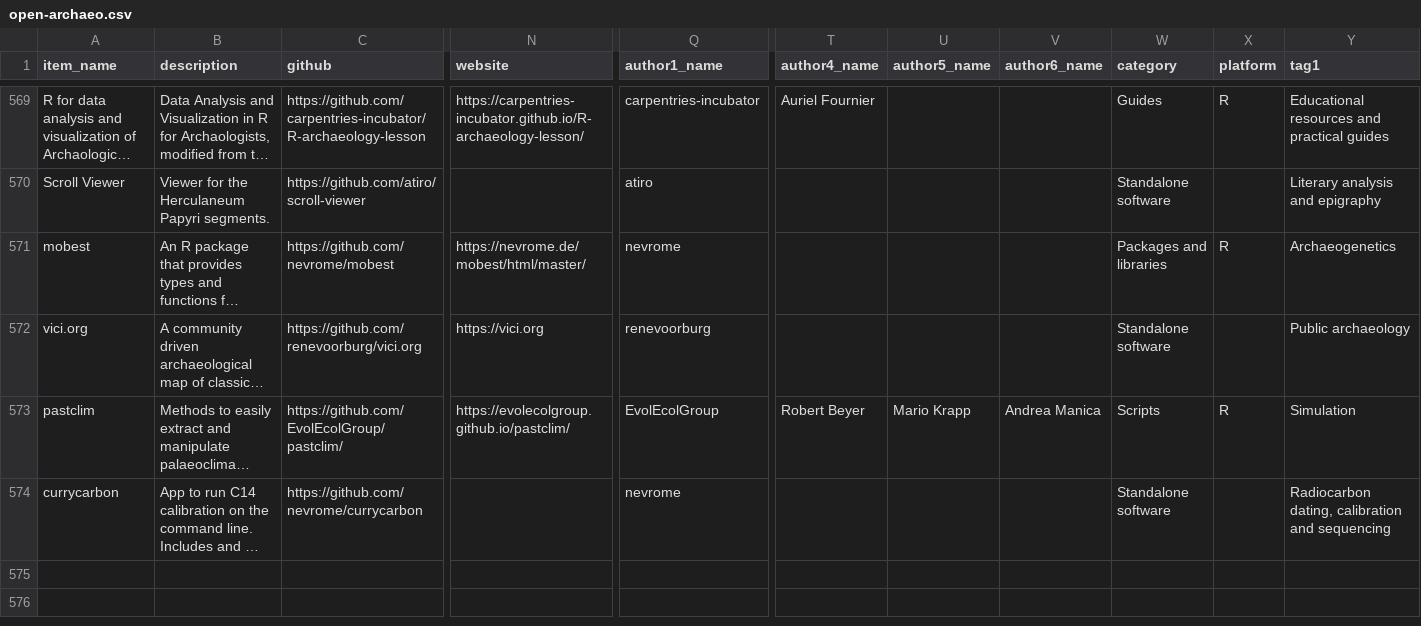
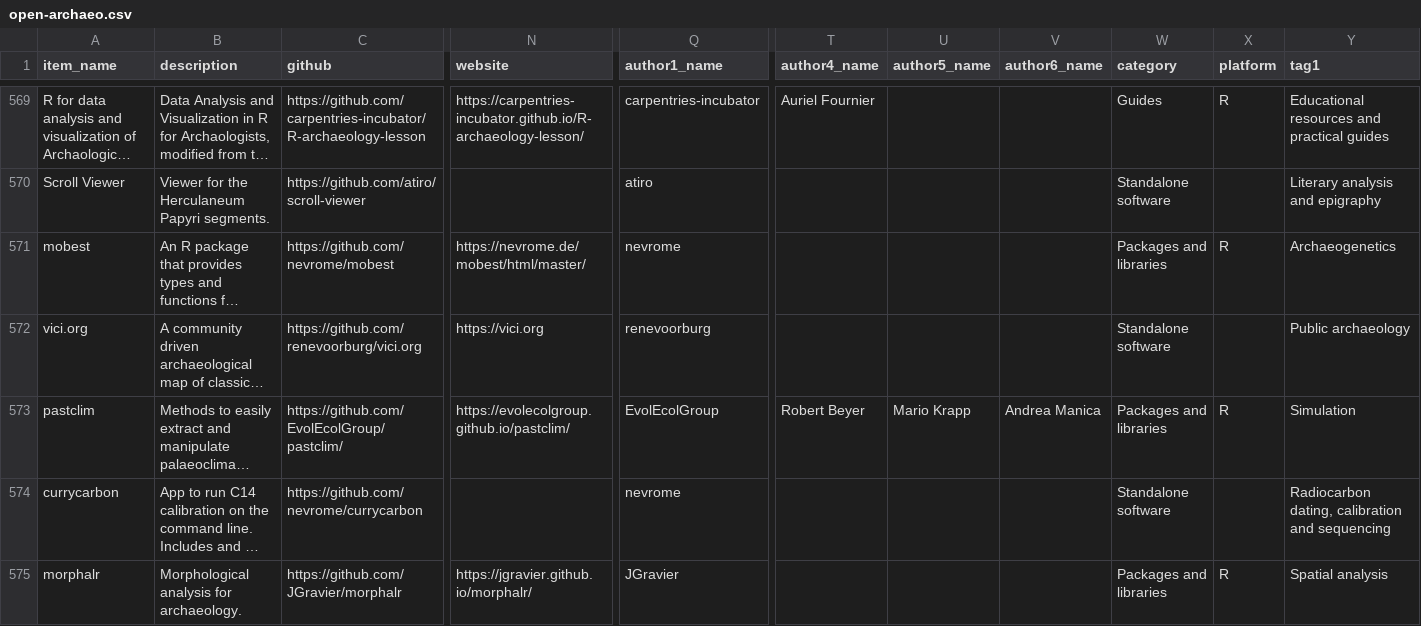
Before and after one commit to zackbatist/open-archaeo, a CSV file: open-archaeo.csv, drawn as a sheet; only a part is shown, gaps mark what is left out; long unchanged cells end in …; rows hold the shown columns only; the diff names each change by its address in the sheet, - before the commit and + after, or states it on an @@ line.

Commit message:
Adding a record.

```diff
--- a/open-archaeo.csv
+++ b/open-archaeo.csv
-W573 (category): Scripts
+W573 (category): Packages and libraries
+row 575: morphalr | Morphological analysis for archaeology. | https://github.com/JGravier/morphalr | https://jgravier.github.io/morphalr/ | JGravier |  |  |  | Packages and libraries | R | Spatial analysis
```
